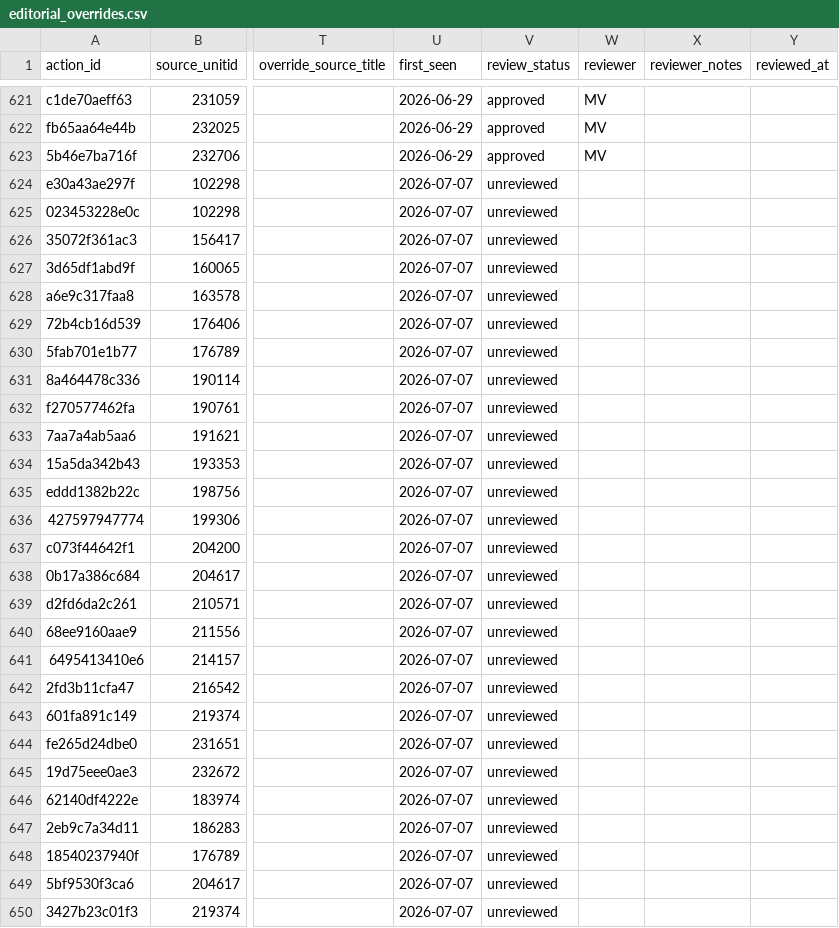
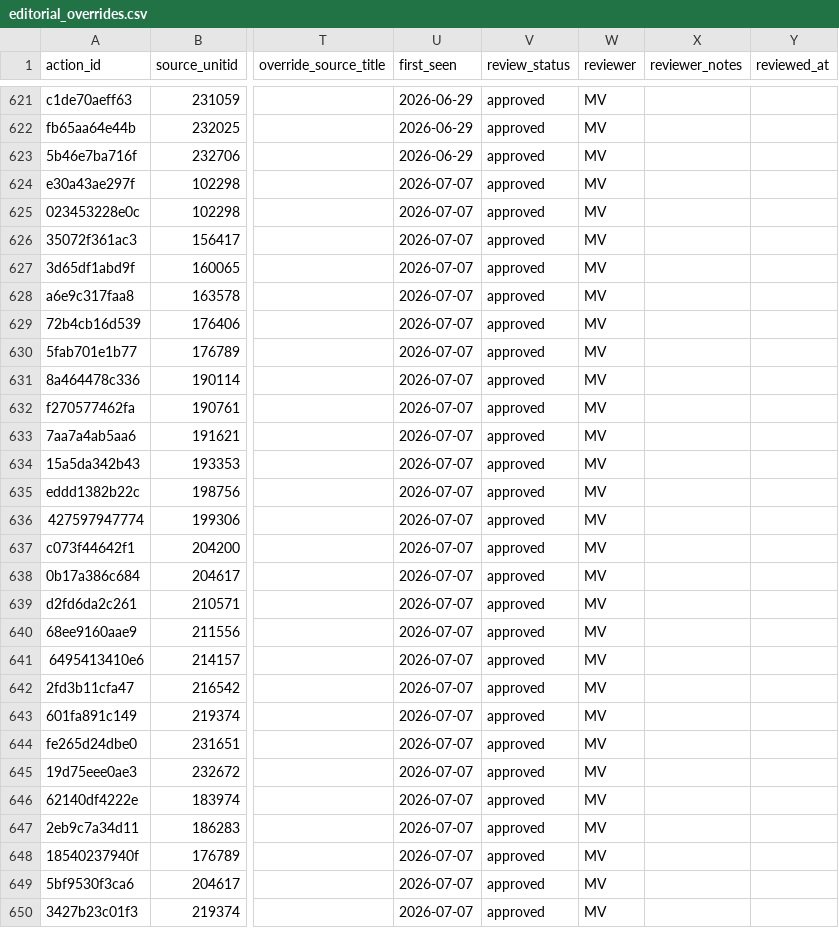
Before and after one commit to marinav13/financial-health-tracker, a CSV file: data_pipelines/accreditation/editorial_overrides.csv, drawn as a sheet; only a part is shown, gaps mark what is left out; the diff names each change by its address in the sheet, - before the commit and + after, or states it on an @@ line.

```diff
--- a/data_pipelines/accreditation/editorial_overrides.csv
+++ b/data_pipelines/accreditation/editorial_overrides.csv
-V624:V650 (review_status): unreviewed
+V624:V650 (review_status): approved
-W624:W650 (reviewer): (empty)
+W624:W650 (reviewer): MV
```
Also changed, not shown: data_pipelines/college_cuts/editorial_overrides.csv.
